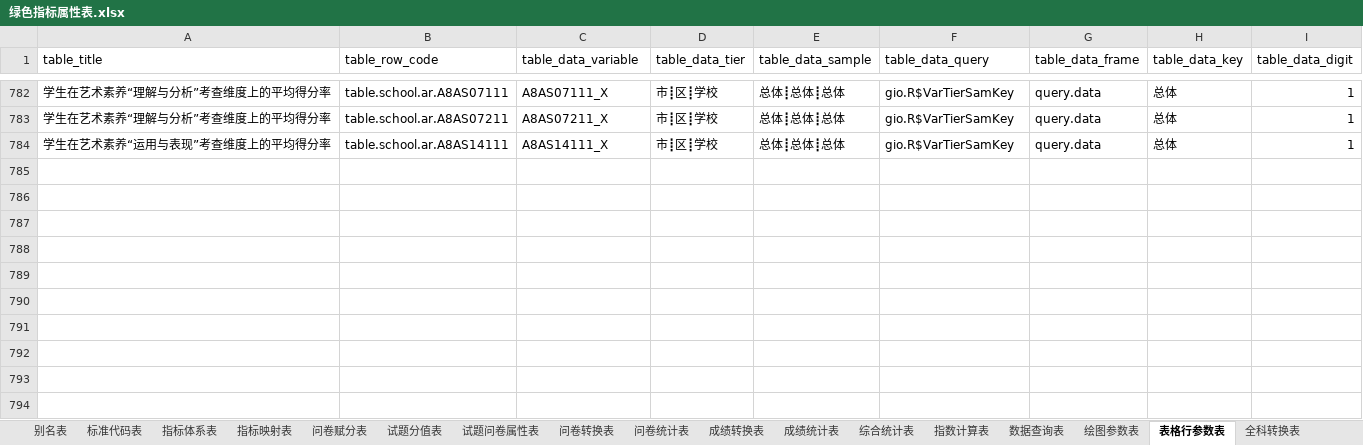
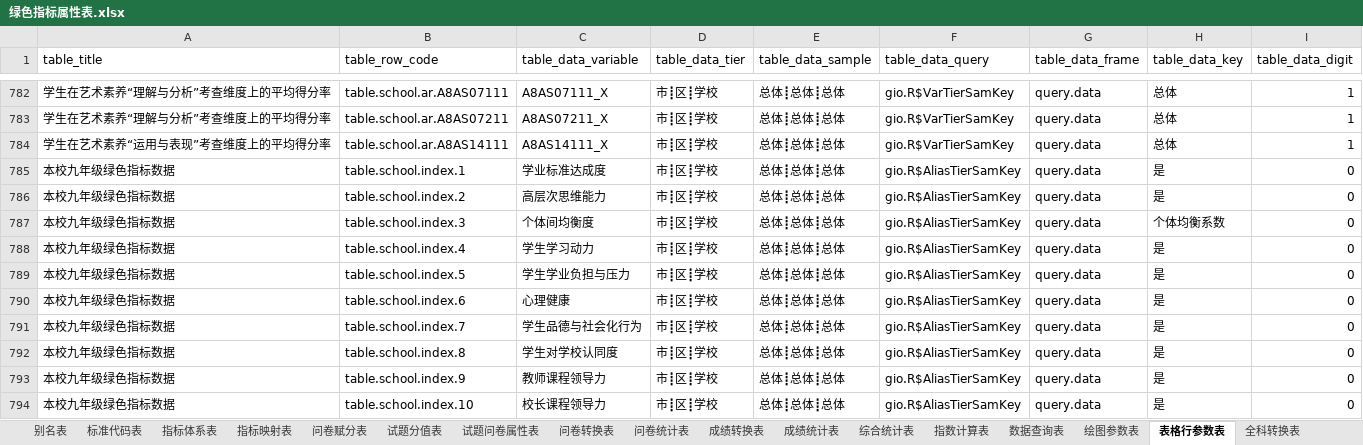
Before and after one commit to pku9104038/green-index, an Excel workbook: data.in/2018sh/绿色指标属性表.xlsx, sheet 表格行参数表, drawn as a sheet; only a part is shown, gaps mark what is left out; values as stored, in another font and other column widths than the file's, no borders; the diff names each change by its address in the sheet, - before the commit and + after, or states it on an @@ line.

Commit message:
school rc

```diff
--- a/data.in/2018sh/绿色指标属性表.xlsx (sheet 表格行参数表)
+++ b/data.in/2018sh/绿色指标属性表.xlsx (sheet 表格行参数表)
+row 785: 本校九年级绿色指标数据 | table.school.index.1 | 学业标准达成度 | 市┋区┋学校 | 总体┋总体┋总体 | gio.R$AliasTierSamKey | query.data | 是 | 0
+row 786: 本校九年级绿色指标数据 | table.school.index.2 | 高层次思维能力 | 市┋区┋学校 | 总体┋总体┋总体 | gio.R$AliasTierSamKey | query.data | 是 | 0
+row 787: 本校九年级绿色指标数据 | table.school.index.3 | 个体间均衡度 | 市┋区┋学校 | 总体┋总体┋总体 | gio.R$AliasTierSamKey | query.data | 个体均衡系数 | 0
+row 788: 本校九年级绿色指标数据 | table.school.index.4 | 学生学习动力 | 市┋区┋学校 | 总体┋总体┋总体 | gio.R$AliasTierSamKey | query.data | 是 | 0
+row 789: 本校九年级绿色指标数据 | table.school.index.5 | 学生学业负担与压力 | 市┋区┋学校 | 总体┋总体┋总体 | gio.R$AliasTierSamKey | query.data | 是 | 0
+row 790: 本校九年级绿色指标数据 | table.school.index.6 | 心理健康 | 市┋区┋学校 | 总体┋总体┋总体 | gio.R$AliasTierSamKey | query.data | 是 | 0
+row 791: 本校九年级绿色指标数据 | table.school.index.7 | 学生品德与社会化行为 | 市┋区┋学校 | 总体┋总体┋总体 | gio.R$AliasTierSamKey | query.data | 是 | 0
+row 792: 本校九年级绿色指标数据 | table.school.index.8 | 学生对学校认同度 | 市┋区┋学校 | 总体┋总体┋总体 | gio.R$AliasTierSamKey | query.data | 是 | 0
+row 793: 本校九年级绿色指标数据 | table.school.index.9 | 教师课程领导力 | 市┋区┋学校 | 总体┋总体┋总体 | gio.R$AliasTierSamKey | query.data | 是 | 0
+row 794: 本校九年级绿色指标数据 | table.school.index.10 | 校长课程领导力 | 市┋区┋学校 | 总体┋总体┋总体 | gio.R$AliasTierSamKey | query.data | 是 | 0
```
Also changed, not shown: sheet 绘图参数表, sheet 数据查询表, 21 other files.
